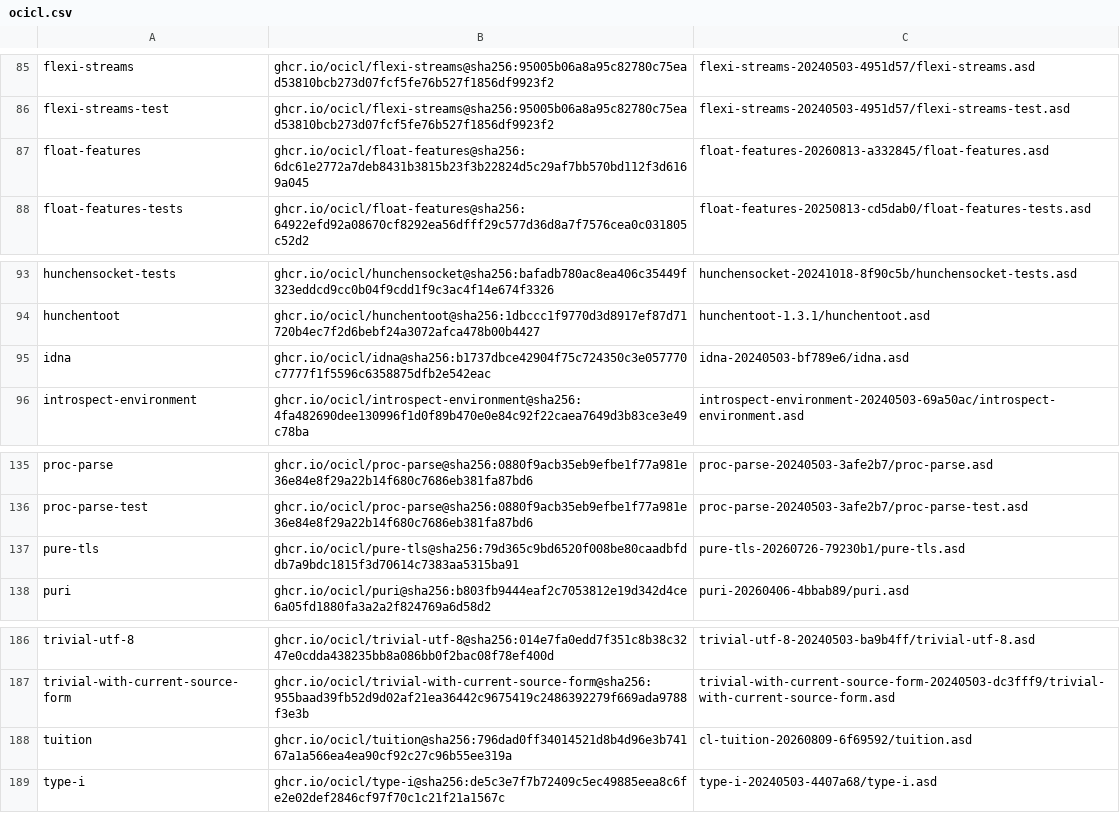
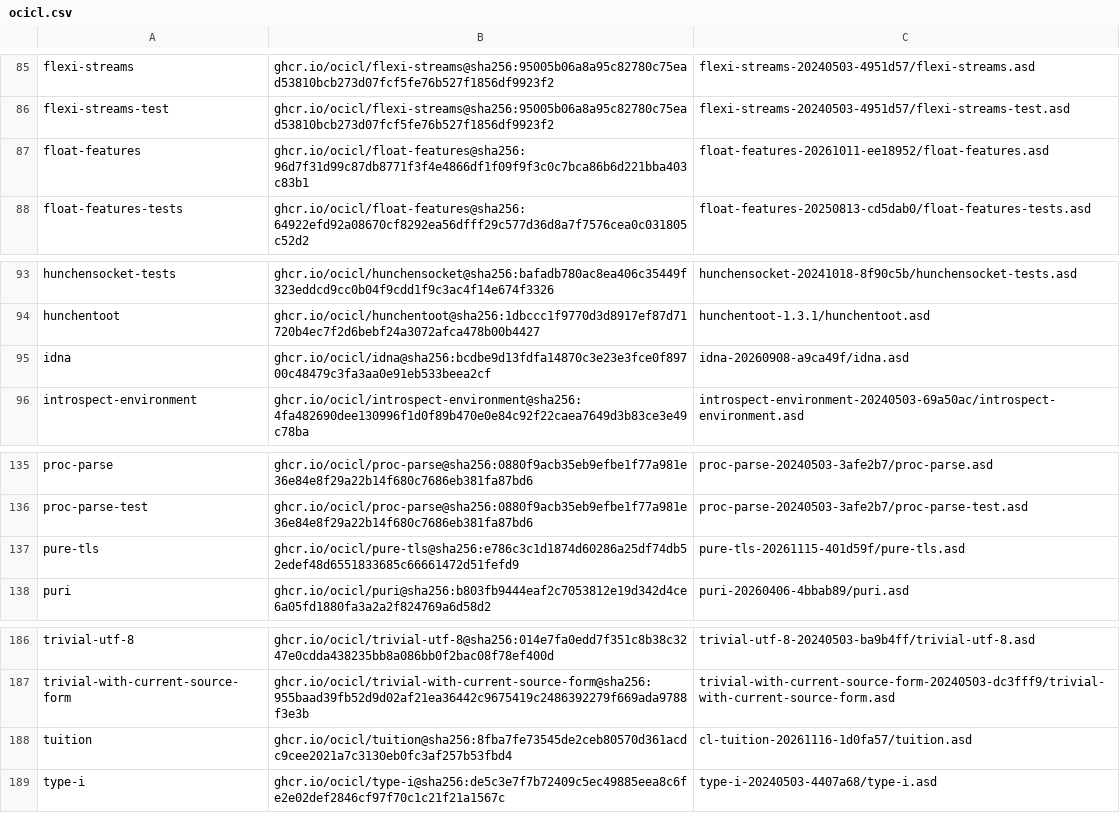
Before and after one commit to atgreen/icl, a CSV file: ocicl.csv, drawn as a sheet; only a part is shown, gaps mark what is left out; the diff covers the shown part only.

```diff
--- a/ocicl.csv
+++ b/ocicl.csv
@@ -86,3 +86,3 @@ flexi-streams, ghcr.io/ocicl/flexi-streams@sha256:95005b06a8a95c82780c75ead53810
 flexi-streams-test, ghcr.io/ocicl/flexi-streams@sha256:95005b06a8a95c82780c75ead53810bcb273d07fcf5fe76b527f1856df9923f2, flexi-streams-20240503-4951d57/flexi-streams-test.asd
-float-features, ghcr.io/ocicl/float-features@sha256:6dc61e2772a7deb8431b3815b23f3b22824d5c29af7bb570bd112f3d6169a045, float-features-20260813-a332845/float-features.asd
+float-features, ghcr.io/ocicl/float-features@sha256:96d7f31d99c87db8771f3f4e4866df1f09f9f3c0c7bca86b6d221bba403c83b1, float-features-20261011-ee18952/float-features.asd
 float-features-tests, ghcr.io/ocicl/float-features@sha256:64922efd92a08670cf8292ea56dfff29c577d36d8a7f7576cea0c031805c52d2, float-features-20250813-cd5dab0/float-features-tests.asd
@@ -94,3 +94,3 @@ hunchensocket-tests, ghcr.io/ocicl/hunchensocket@sha256:bafadb780ac8ea406c35449f
 hunchentoot, ghcr.io/ocicl/hunchentoot@sha256:1dbccc1f9770d3d8917ef87d71720b4ec7f2d6bebf24a3072afca478b00b4427, hunchentoot-1.3.1/hunchentoot.asd
-idna, ghcr.io/ocicl/idna@sha256:b1737dbce42904f75c724350c3e057770c7777f1f5596c6358875dfb2e542eac, idna-20240503-bf789e6/idna.asd
+idna, ghcr.io/ocicl/idna@sha256:bcdbe9d13fdfa14870c3e23e3fce0f89700c48479c3fa3aa0e91eb533beea2cf, idna-20260908-a9ca49f/idna.asd
 introspect-environment, ghcr.io/ocicl/introspect-environment@sha256:4fa482690dee130996f1d0f89b470e0e84c92f22caea7649d3b83ce3e49c78ba, introspect-environment-20240503-69a50ac/introspect-environment.asd
@@ -136,3 +136,3 @@ proc-parse, ghcr.io/ocicl/proc-parse@sha256:0880f9acb35eb9efbe1f77a981e36e84e8f2
 proc-parse-test, ghcr.io/ocicl/proc-parse@sha256:0880f9acb35eb9efbe1f77a981e36e84e8f29a22b14f680c7686eb381fa87bd6, proc-parse-20240503-3afe2b7/proc-parse-test.asd
-pure-tls, ghcr.io/ocicl/pure-tls@sha256:79d365c9bd6520f008be80caadbfddb7a9bdc1815f3d70614c7383aa5315ba91, pure-tls-20260726-79230b1/pure-tls.asd
+pure-tls, ghcr.io/ocicl/pure-tls@sha256:e786c3c1d1874d60286a25df74db52edef48d6551833685c66661472d51fefd9, pure-tls-20261115-401d59f/pure-tls.asd
 puri, ghcr.io/ocicl/puri@sha256:b803fb9444eaf2c7053812e19d342d4ce6a05fd1880fa3a2a2f824769a6d58d2, puri-20260406-4bbab89/puri.asd
@@ -187,3 +187,3 @@ trivial-utf-8, ghcr.io/ocicl/trivial-utf-8@sha256:014e7fa0edd7f351c8b38c3247e0cd
 trivial-with-current-source-form, ghcr.io/ocicl/trivial-with-current-source-form@sha256:955baad39fb52d9d02af21ea36442c9675419c2486392279f669ada9788f3e3b, trivial-with-current-source-form-20240503-dc3fff9/trivial-with-current-source-form.asd
-tuition, ghcr.io/ocicl/tuition@sha256:796dad0ff34014521d8b4d96e3b74167a1a566ea4ea90cf92c27c96b55ee319a, cl-tuition-20260809-6f69592/tuition.asd
+tuition, ghcr.io/ocicl/tuition@sha256:8fba7fe73545de2ceb80570d361acdc9cee2021a7c3130eb0fc3af257b53fbd4, cl-tuition-20261116-1d0fa57/tuition.asd
 type-i, ghcr.io/ocicl/type-i@sha256:de5c3e7f7b72409c5ec49885eea8c6fe2e02def2846cf97f70c1c21f21a1567c, type-i-20240503-4407a68/type-i.asd
```
Also changed, not shown: 16 edited cells elsewhere in this file.
